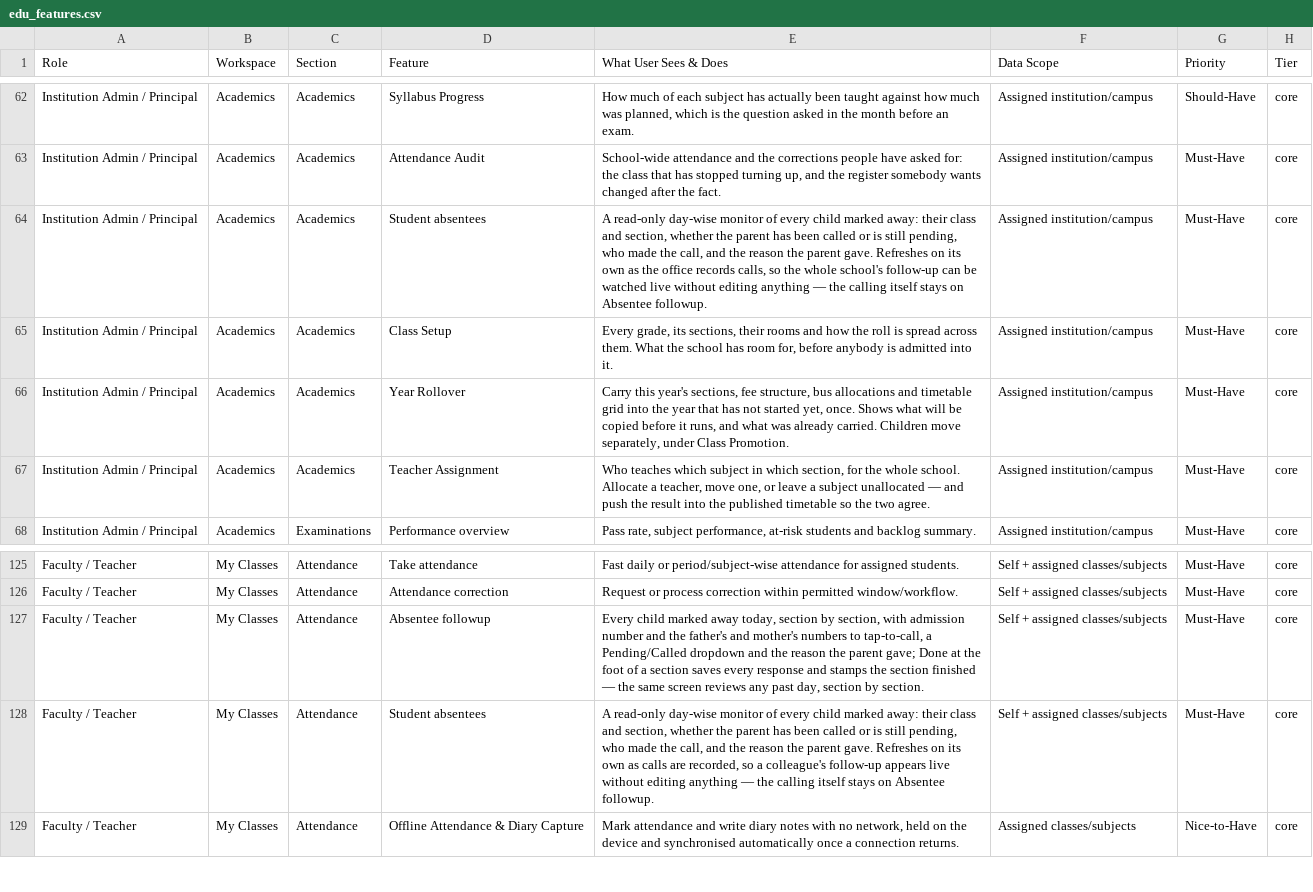
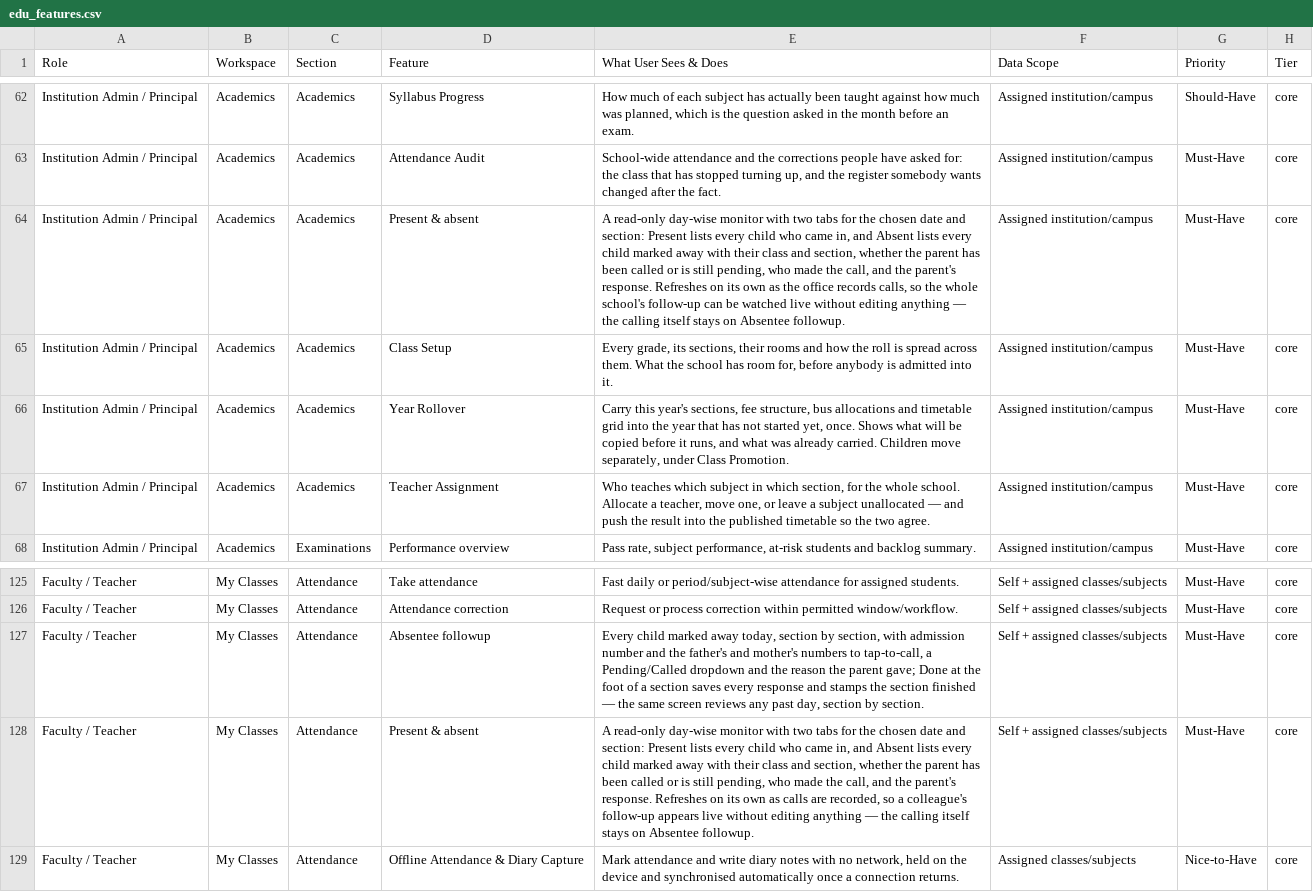
Before and after one commit to infovivencia2026-debug/temp_sch_erp-, a CSV file: docs/edu_features.csv, drawn as a sheet; only a part is shown, gaps mark what is left out.

```diff
--- a/docs/edu_features.csv
+++ b/docs/edu_features.csv
@@ -63,3 +63,3 @@ Institution Admin / Principal,Academics,Academics,Syllabus Progress,"How much of
 Institution Admin / Principal,Academics,Academics,Attendance Audit,"School-wide attendance and the corrections people have asked for: the class that has stopped turning up, and the register somebody wants changed after the fact.",Assigned institution/campus,Must-Have,core
-Institution Admin / Principal,Academics,Academics,Student absentees,"A read-only day-wise monitor of every child marked away: their class and section, whether the parent has been called or is still pending, who made the call, and the reason the parent gave. Refreshes on its own as the office records calls, so the whole school's follow-up can be watched live without editing anything — the calling itself stays on Absentee followup.",Assigned institution/campus,Must-Have,core
+Institution Admin / Principal,Academics,Academics,Present & absent,"A read-only day-wise monitor with two tabs for the chosen date and section: Present lists every child who came in, and Absent lists every child marked away with their class and section, whether the parent has been called or is still pending, who made the call, and the parent's response. Refreshes on its own as the office records calls, so the whole school's follow-up can be watched live without editing anything — the calling itself stays on Absentee followup.",Assigned institution/campus,Must-Have,core
 Institution Admin / Principal,Academics,Academics,Class Setup,"Every grade, its sections, their rooms and how the roll is spread across them. What the school has room for, before anybody is admitted into it.",Assigned institution/campus,Must-Have,core
@@ -127,3 +127,3 @@ Faculty / Teacher,My Classes,Attendance,Attendance correction,Request or process
 Faculty / Teacher,My Classes,Attendance,Absentee followup,"Every child marked away today, section by section, with admission number and the father's and mother's numbers to tap-to-call, a Pending/Called dropdown and the reason the parent gave; Done at the foot of a section saves every response and stamps the section finished — the same screen reviews any past day, section by section.",Self + assigned classes/subjects,Must-Have,core
-Faculty / Teacher,My Classes,Attendance,Student absentees,"A read-only day-wise monitor of every child marked away: their class and section, whether the parent has been called or is still pending, who made the call, and the reason the parent gave. Refreshes on its own as calls are recorded, so a colleague's follow-up appears live without editing anything — the calling itself stays on Absentee followup.",Self + assigned classes/subjects,Must-Have,core
+Faculty / Teacher,My Classes,Attendance,Present & absent,"A read-only day-wise monitor with two tabs for the chosen date and section: Present lists every child who came in, and Absent lists every child marked away with their class and section, whether the parent has been called or is still pending, who made the call, and the parent's response. Refreshes on its own as calls are recorded, so a colleague's follow-up appears live without editing anything — the calling itself stays on Absentee followup.",Self + assigned classes/subjects,Must-Have,core
 Faculty / Teacher,My Classes,Attendance,Offline Attendance & Diary Capture,"Mark attendance and write diary notes with no network, held on the device and synchronised automatically once a connection returns.",Assigned classes/subjects,Nice-to-Have,core
```
Also changed, not shown: 5 other files.
